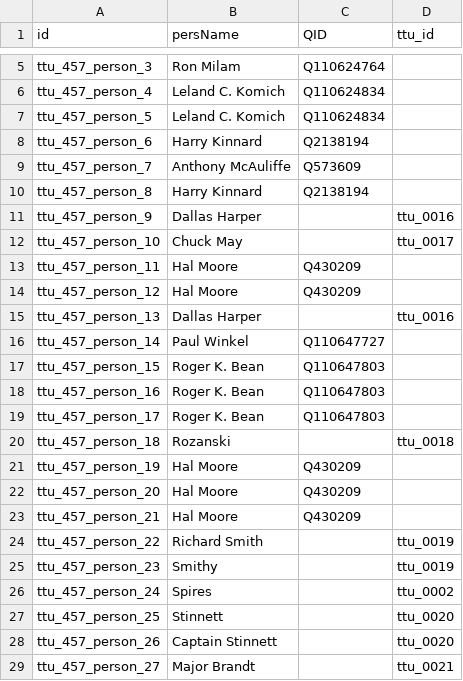
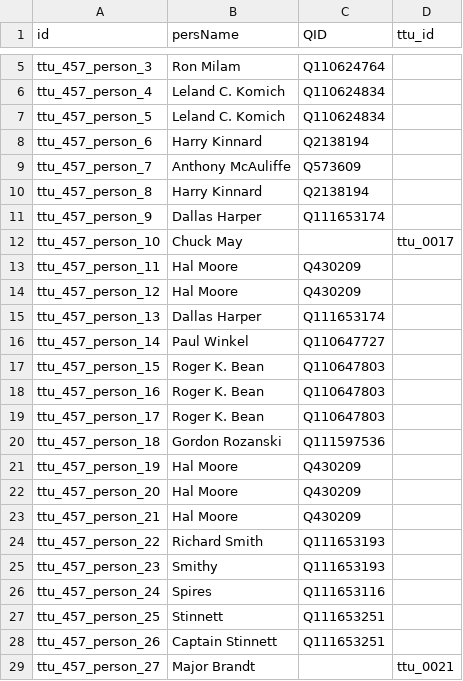
Before and after one commit to Dartmouth-Digital-History-Initiative/VNCA-Encoding, a TSV file: tsv/0457_komich_lee_persons.tsv, drawn as a sheet; only a part is shown, gaps mark what is left out.

Commit message:
Update 0457_komich_lee_persons.tsv

```diff
--- a/tsv/0457_komich_lee_persons.tsv
+++ b/tsv/0457_komich_lee_persons.tsv
@@ -10,3 +10,3 @@ ttu_457_person_7	Anthony McAuliffe	Q573609
 ttu_457_person_8	Harry Kinnard	Q2138194	
-ttu_457_person_9	Dallas Harper		ttu_0016
+ttu_457_person_9	Dallas Harper	Q111653174	
 ttu_457_person_10	Chuck May		ttu_0017
@@ -14,3 +14,3 @@ ttu_457_person_11	Hal Moore	Q430209
 ttu_457_person_12	Hal Moore	Q430209	
-ttu_457_person_13	Dallas Harper		ttu_0016
+ttu_457_person_13	Dallas Harper	Q111653174	
 ttu_457_person_14	Paul Winkel	Q110647727	
@@ -19,3 +19,3 @@ ttu_457_person_16	Roger K. Bean	Q110647803
 ttu_457_person_17	Roger K. Bean	Q110647803	
-ttu_457_person_18	Rozanski		ttu_0018
+ttu_457_person_18	Gordon Rozanski	Q111597536	
 ttu_457_person_19	Hal Moore	Q430209	
@@ -23,7 +23,7 @@ ttu_457_person_20	Hal Moore	Q430209
 ttu_457_person_21	Hal Moore	Q430209	
-ttu_457_person_22	Richard Smith		ttu_0019
-ttu_457_person_23	Smithy		ttu_0019
-ttu_457_person_24	Spires		ttu_0002
-ttu_457_person_25	Stinnett		ttu_0020
-ttu_457_person_26	Captain Stinnett		ttu_0020
+ttu_457_person_22	Richard Smith	Q111653193	
+ttu_457_person_23	Smithy	Q111653193	
+ttu_457_person_24	Spires	Q111653116	
+ttu_457_person_25	Stinnett	Q111653251	
+ttu_457_person_26	Captain Stinnett	Q111653251	
 ttu_457_person_27	Major Brandt		ttu_0021
```
